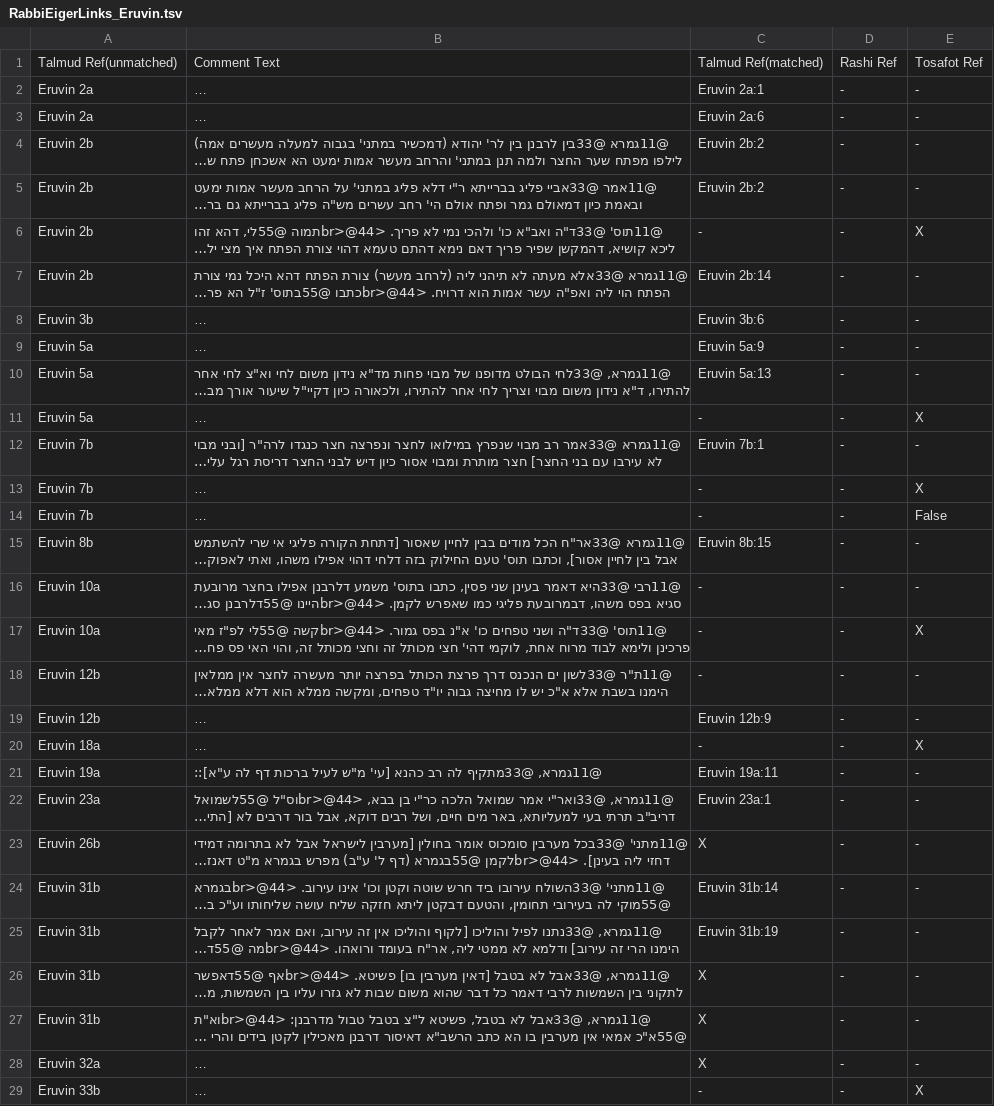
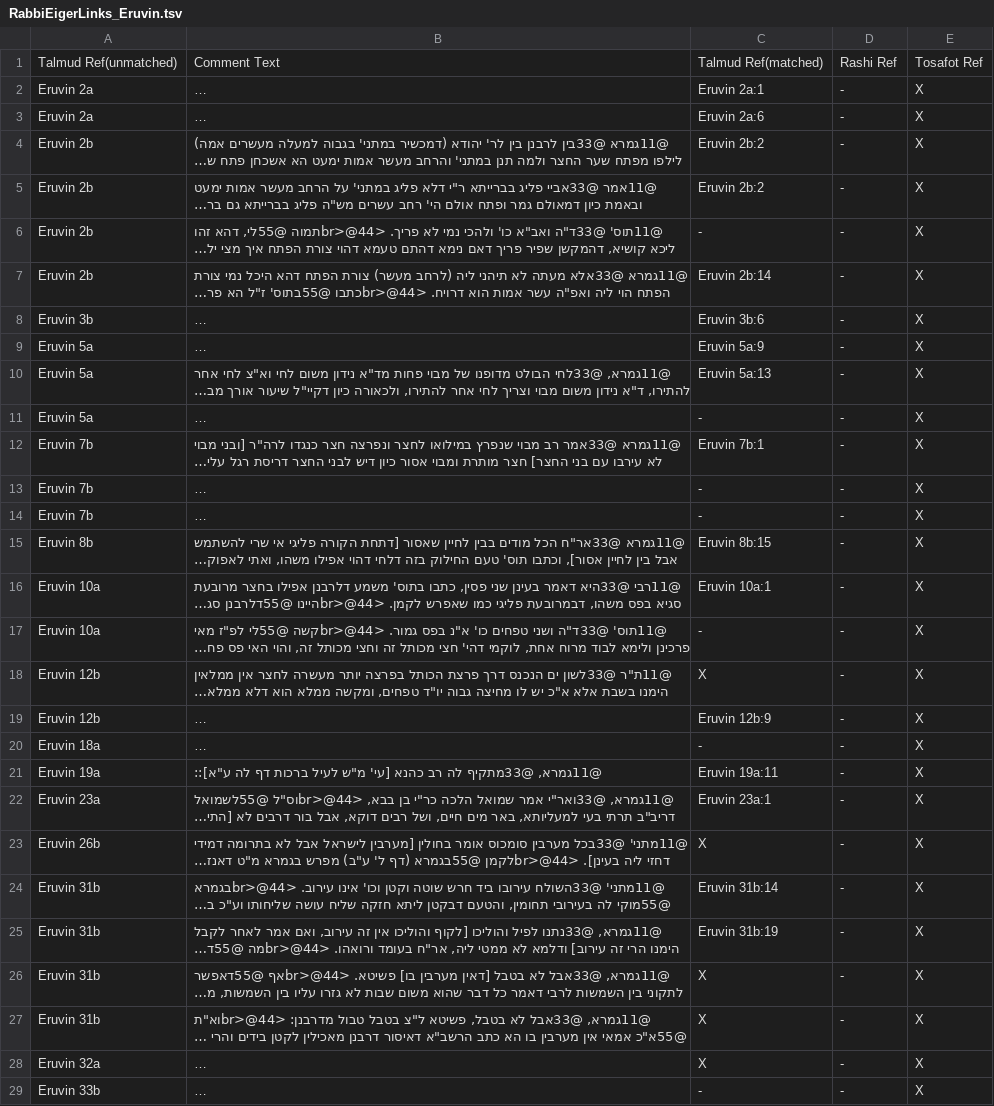
Before and after one commit to eytansterling/Sefaria-Data, a TSV file: sources/RabbiAkivaEigerOnShas/output/RabbiEigerLinks_Eruvin.tsv, drawn as a sheet; only a part is shown; long unchanged cells end in …; the diff covers the shown part only; the diff names each change by its address in the sheet, - before the commit and + after, or states it on an @@ line.

```diff
--- a/sources/RabbiAkivaEigerOnShas/output/RabbiEigerLinks_Eruvin.tsv
+++ b/sources/RabbiAkivaEigerOnShas/output/RabbiEigerLinks_Eruvin.tsv
-E2:E5: -
+E2:E5: X
-E7:E10: -
+E7:E10: X
-E12: -
+E12: X
-E14: False
+E14: X
-E15:E16: -
+E15:E16: X
-C16: -
+C16: Eruvin 10a:1
-C18: -
+C18: X
-E18:E19: -
+E18:E19: X
-E21:E28: -
+E21:E28: X
```
Also changed, not shown: 24 edited cells elsewhere in this file, sources/RabbiAkivaEigerOnShas/output/RabbiEigerLinks_Bava Metzia.tsv, sources/RabbiAkivaEigerOnShas/output/RabbiEigerLinks_Gittin.tsv, 24 other files.
